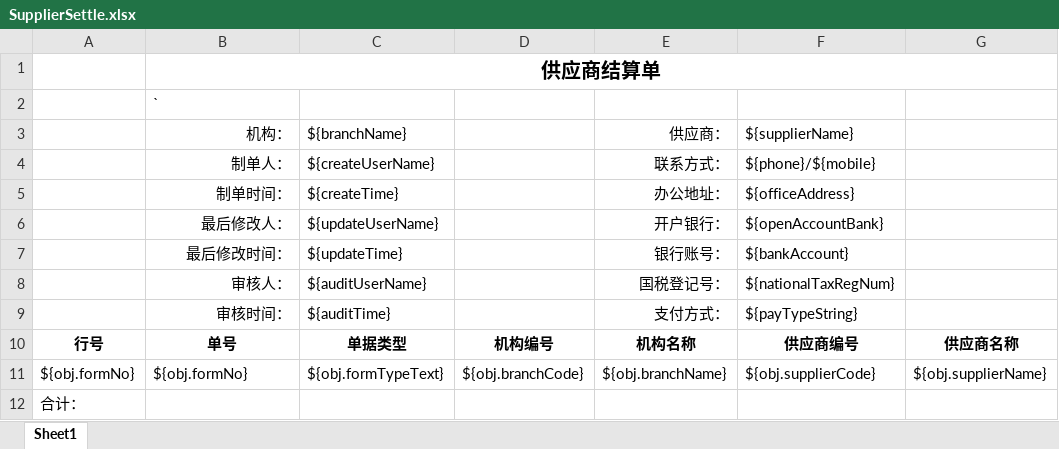
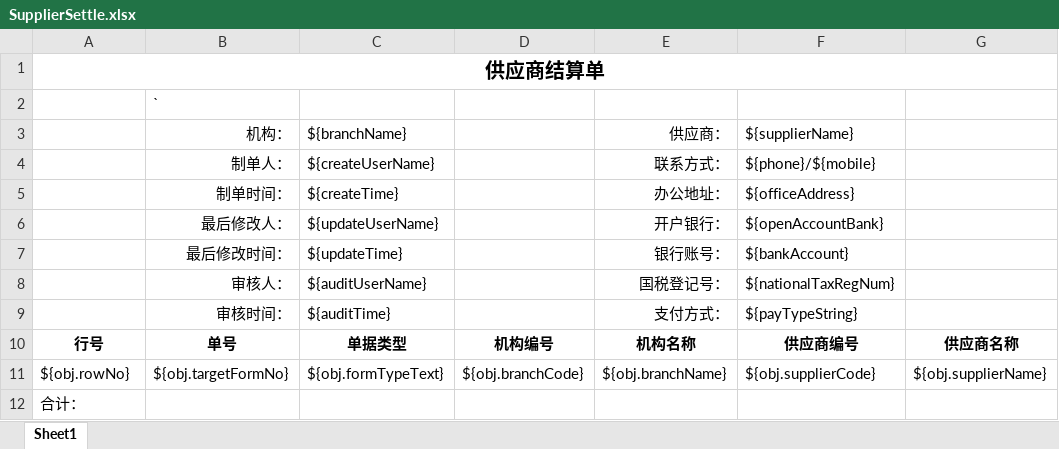
Before and after one commit to zly1988203/easyUI-web, an Excel workbook: src/main/resources/template/excel/export/SupplierSettle.xlsx, sheet Sheet1, drawn as a sheet; only a part is shown; values as stored, in another font and other column widths than the file's, no borders; removed rows and columns are numbered as before the commit, all else as after; rows hold the shown columns only; the diff names each change by its address in the sheet, - before the commit and + after, or states it on an @@ line.

```diff
--- a/src/main/resources/template/excel/export/SupplierSettle.xlsx (sheet Sheet1)
+++ b/src/main/resources/template/excel/export/SupplierSettle.xlsx (sheet Sheet1)
-row 1:  | 供应商结算单
+row 1: 供应商结算单
-A11: ${obj.formNo}
+A11: ${obj.rowNo}
-B11 (机构：): ${obj.formNo}
+B11 (机构：): ${obj.targetFormNo}
```
Also changed, not shown: src/main/resources/template/excel/export/SupplierChain.xlsx, src/main/resources/template/excel/export/SupplierCheck.xlsx, 7 other files.
